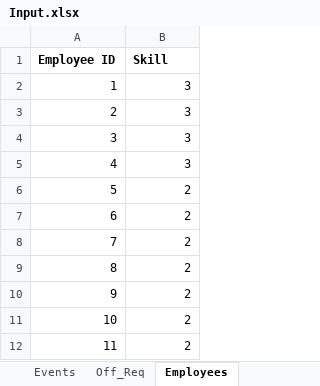
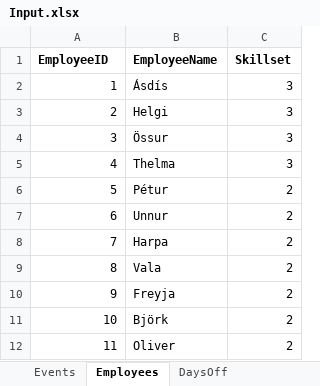
Before and after one commit to siljag23/Verkfraedi_X, an Excel workbook: Input.xlsx, sheet Employees, drawn as a sheet; only a part is shown; values as stored, in another font and other column widths than the file's, no borders; addresses are those after the commit; the diff names each change by its address in the sheet, - before the commit and + after, or states it on an @@ line.

```diff
--- a/Input.xlsx (sheet Employees)
+++ b/Input.xlsx (sheet Employees)
-sheet tab: Off_Req
+sheet tab: DaysOff
@@ sheet tab order changed: Events | Employees | DaysOff @@
+column B (EmployeeName), rows 2-12: Ásdís | Helgi | Össur | Thelma | Pétur | Unnur | Harpa | Vala | Freyja | Björk | Oliver
-A1: Employee ID
+A1: EmployeeID
-C1: Skill
+C1: Skillset
```
Also changed, not shown: sheet Events.
